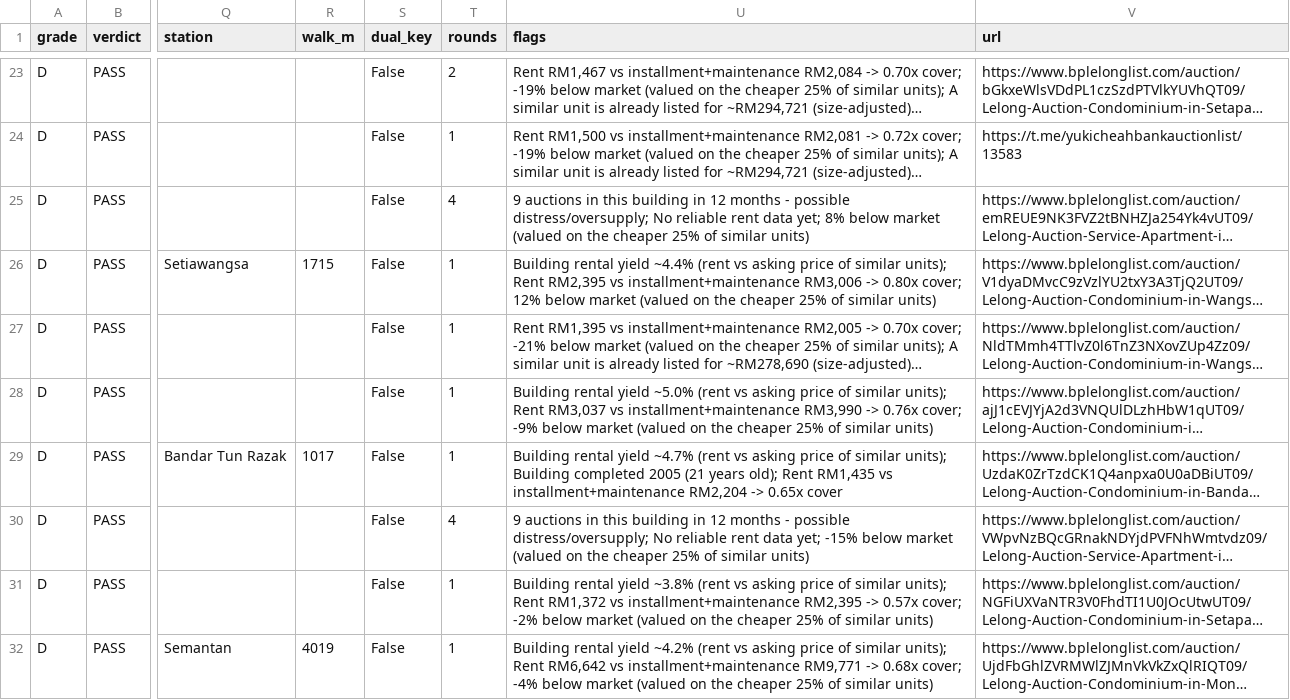
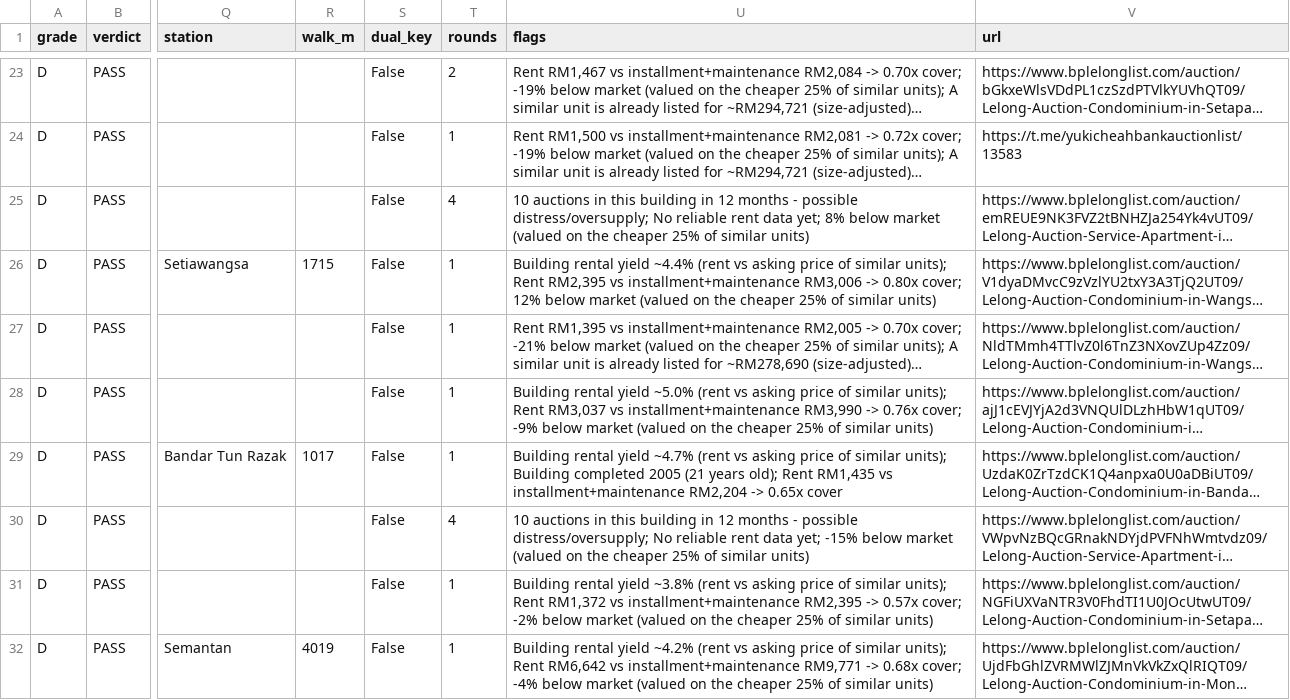
Before and after one commit to yeohzeyong/hi, a CSV file: docs/shortlist.csv, drawn as a sheet; only a part is shown, gaps mark what is left out; long unchanged cells end in …; the diff covers the shown part only; the diff names each change by its address in the sheet, - before the commit and + after, or states it on an @@ line.

```diff
--- a/docs/shortlist.csv
+++ b/docs/shortlist.csv
-U25 (flags): 9 auctions in…
+U25 (flags): 10 auctions in…
-U30 (flags): 9 auctions in…
+U30 (flags): 10 auctions in…
```
Also changed, not shown: 3 added rows, 1 removed row and 2 edited cells elsewhere in this file, 4 other files.
